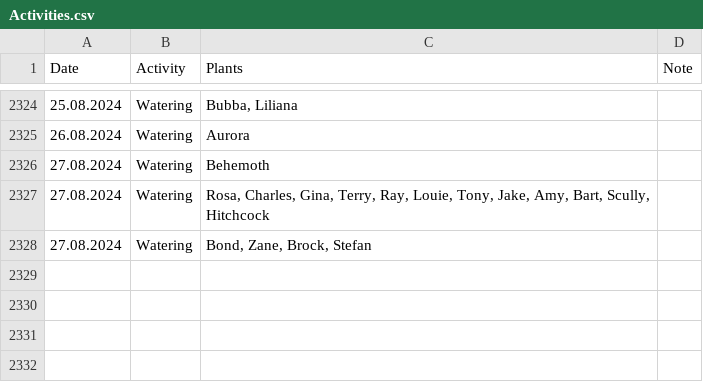
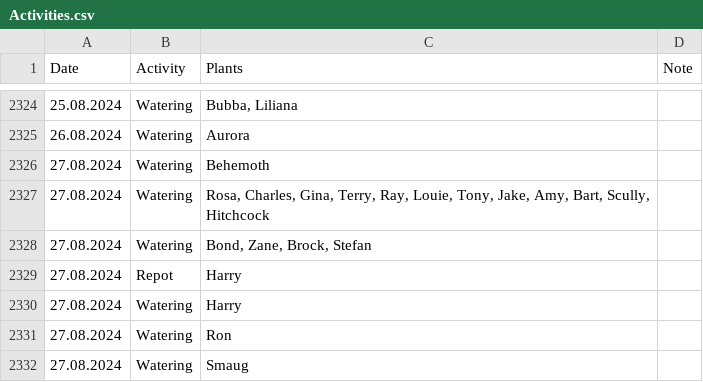
Before and after one commit to MarcoTz/Plants, a CSV file: data_old/Logs/Activities.csv, drawn as a sheet; only a part is shown, gaps mark what is left out.

```diff
--- a/data_old/Logs/Activities.csv
+++ b/data_old/Logs/Activities.csv
@@ -2328 +2328,5 @@ Date;Activity;Plants;Note
 27.08.2024;Watering;Bond, Zane, Brock, Stefan;
+27.08.2024;Repot;Harry;
+27.08.2024;Watering;Harry;
+27.08.2024;Watering;Ron;
+27.08.2024;Watering;Smaug;
```
Also changed, not shown: data/Locations.csv, data/Logs/Growth.csv, 16 other files.
